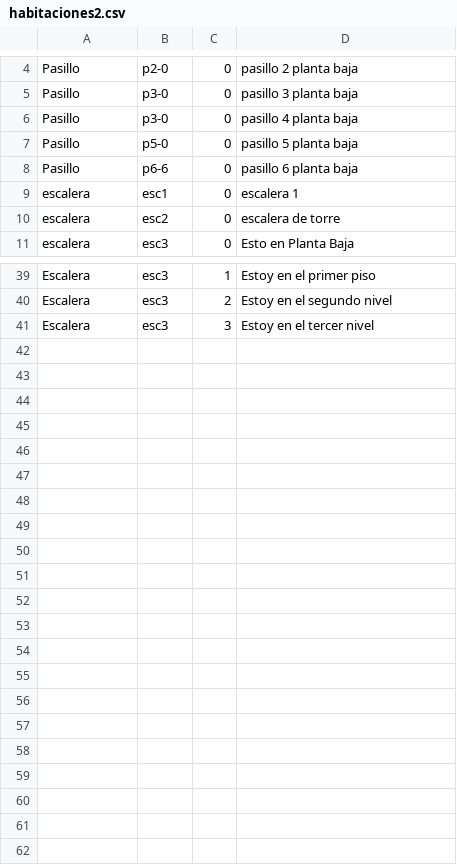
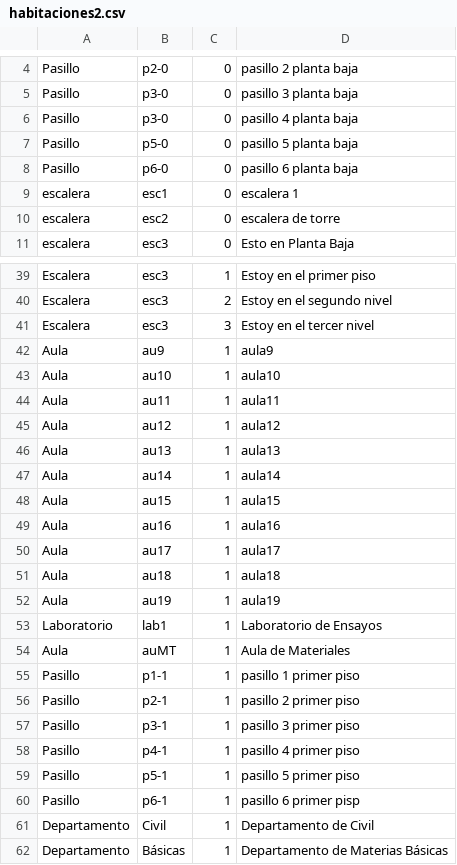
Before and after one commit to mfcicerchia/IA2016-TPparte1, a CSV file: TPIA2016/archivosCSV/habitaciones2.csv, drawn as a sheet; only a part is shown, gaps mark what is left out.

Commit message:
Modificación Archivo habitaciones2

```diff
--- a/TPIA2016/archivosCSV/habitaciones2.csv
+++ b/TPIA2016/archivosCSV/habitaciones2.csv
@@ -7,3 +7,3 @@ Pasillo,p3-0,0,pasillo 4 planta baja
 Pasillo,p5-0,0,pasillo 5 planta baja
-Pasillo,p6-6,0,pasillo 6 planta baja
+Pasillo,p6-0,0,pasillo 6 planta baja
 escalera,esc1,0,escalera 1
@@ -41 +41,22 @@ Escalera,esc3,2,Estoy en el segundo nivel
 Escalera,esc3,3,Estoy en el tercer nivel
+Aula,au9,1,aula9
+Aula,au10,1,aula10
+Aula,au11,1,aula11
+Aula,au12,1,aula12
+Aula,au13,1,aula13
+Aula,au14,1,aula14
+Aula,au15,1,aula15
+Aula,au16,1,aula16
+Aula,au17,1,aula17
+Aula,au18,1,aula18
+Aula,au19,1,aula19
+Laboratorio,lab1,1,Laboratorio de Ensayos
+Aula,auMT,1,Aula de Materiales
+Pasillo,p1-1,1,pasillo 1 primer piso
+Pasillo,p2-1,1,pasillo 2 primer piso
+Pasillo,p3-1,1,pasillo 3 primer piso
+Pasillo,p4-1,1,pasillo 4 primer piso
+Pasillo,p5-1,1,pasillo 5 primer piso
+Pasillo,p6-1,1,pasillo 6 primer pisp
+Departamento,Civil,1,Departamento de Civil
+Departamento,Básicas,1,Departamento de Materias Básicas
```
